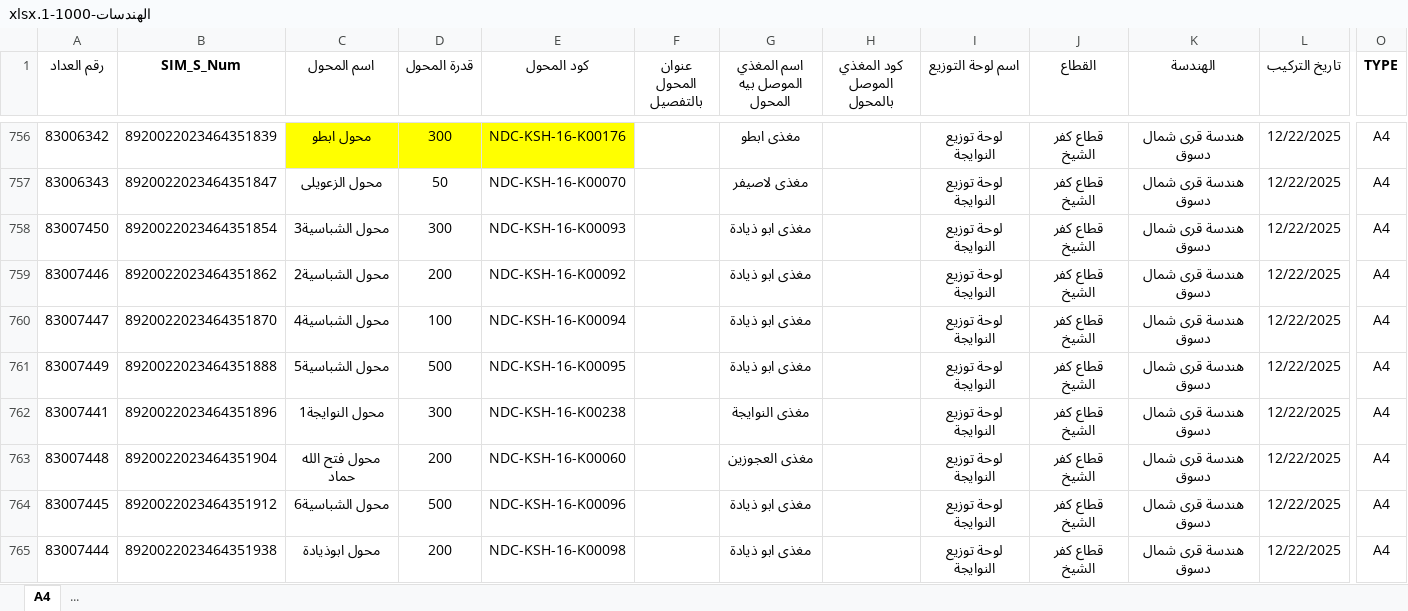
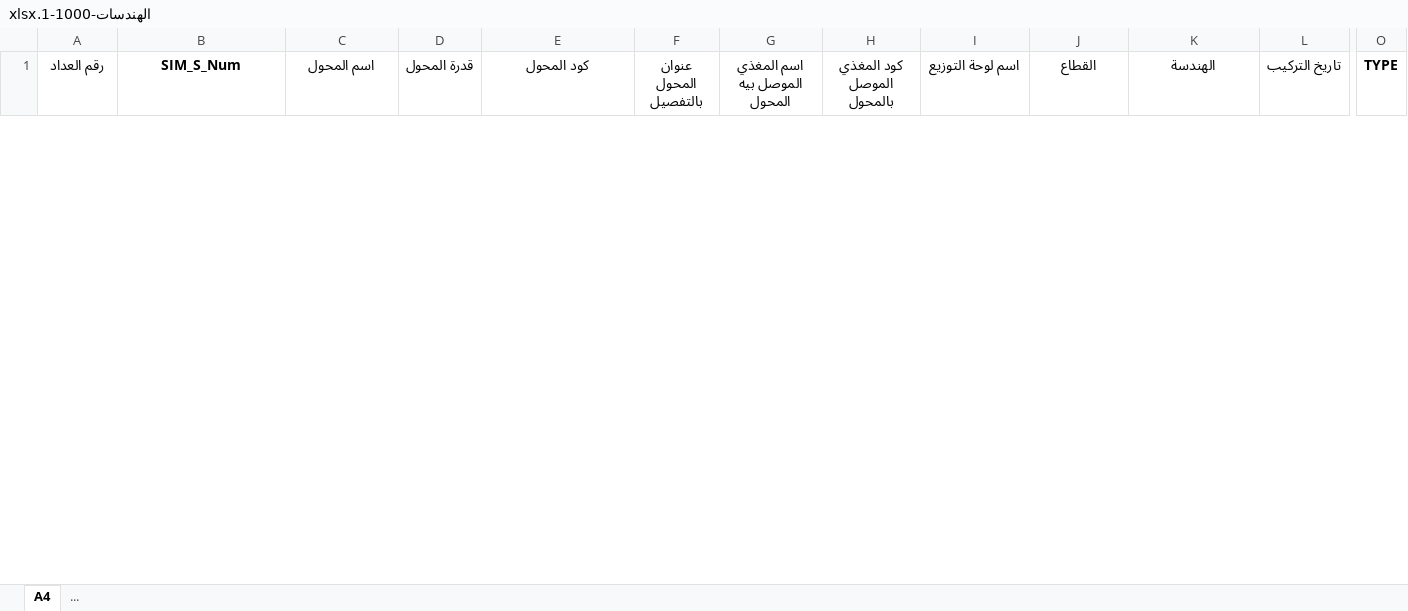
Before and after one commit to merrooo/NDEDC_Production, an Excel workbook: Rania/1000-1/الهندسات-1000-1.xlsx, sheet A4, drawn as a sheet; only a part is shown, gaps mark what is left out; values as stored, in another font and other column widths than the file's, no borders; conditional formats and table styles not drawn; removed rows and columns are numbered as before the commit, all else as after; rows hold the shown columns only; the diff covers the shown part only; the diff names each change by its address in the sheet, - before the commit and + after, or states it on an @@ line.

Commit message:
لالا

```diff
--- a/Rania/1000-1/الهندسات-1000-1.xlsx (sheet A4)
+++ b/Rania/1000-1/الهندسات-1000-1.xlsx (sheet A4)
@@ row 756 hidden: 83006342 | ‌8920022023464351839 | محول ابطو | 300 | NDC-KSH-16-K00176 |  | مغذى ابطو |  | لوحة توزيع النوايجة | ‌قطاع كفر الشيخ | ‌هندسة قرى شمال دسوق | 12/22/2025 | A4 @@
@@ row 757 hidden: 83006343 | ‌8920022023464351847 | محول الزعويلى | 50 | NDC-KSH-16-K00070 |  | مغذى لاصيفر |  | لوحة توزيع النوايجة | ‌قطاع كفر الشيخ | ‌هندسة قرى شمال دسوق | 12/22/2025 | A4 @@
@@ row 758 hidden: 83007450 | ‌8920022023464351854 | محول الشباسية3 | 300 | NDC-KSH-16-K00093 |  | مغذى ابو ذيادة |  | لوحة توزيع النوايجة | ‌قطاع كفر الشيخ | ‌هندسة قرى شمال دسوق | 12/22/2025 | A4 @@
@@ row 759 hidden: 83007446 | ‌8920022023464351862 | محول الشباسية2 | 200 | NDC-KSH-16-K00092 |  | مغذى ابو ذيادة |  | لوحة توزيع النوايجة | ‌قطاع كفر الشيخ | ‌هندسة قرى شمال دسوق | 12/22/2025 | A4 @@
@@ row 760 hidden: 83007447 | ‌8920022023464351870 | محول الشباسية4 | 100 | NDC-KSH-16-K00094 |  | مغذى ابو ذيادة |  | لوحة توزيع النوايجة | ‌قطاع كفر الشيخ | ‌هندسة قرى شمال دسوق | 12/22/2025 | A4 @@
@@ row 761 hidden: 83007449 | ‌8920022023464351888 | محول الشباسية5 | 500 | NDC-KSH-16-K00095 |  | مغذى ابو ذيادة |  | لوحة توزيع النوايجة | ‌قطاع كفر الشيخ | ‌هندسة قرى شمال دسوق | 12/22/2025 | A4 @@
@@ row 762 hidden: 83007441 | ‌8920022023464351896 | محول النوايجة1 | 300 | NDC-KSH-16-K00238 |  | مغذى النوايجة |  | لوحة توزيع النوايجة | ‌قطاع كفر الشيخ | ‌هندسة قرى شمال دسوق | 12/22/2025 | A4 @@
@@ row 763 hidden: 83007448 | ‌8920022023464351904 | محول فتح الله حماد | 200 | NDC-KSH-16-K00060 |  | مغذى العجوزين |  | لوحة توزيع النوايجة | ‌قطاع كفر الشيخ | ‌هندسة قرى شمال دسوق | 12/22/2025 | A4 @@
@@ row 764 hidden: 83007445 | ‌8920022023464351912 | محول الشباسية6 | 500 | NDC-KSH-16-K00096 |  | مغذى ابو ذيادة |  | لوحة توزيع النوايجة | ‌قطاع كفر الشيخ | ‌هندسة قرى شمال دسوق | 12/22/2025 | A4 @@
@@ row 765 hidden: 83007444 | ‌8920022023464351938 | محول ابوذيادة | 200 | NDC-KSH-16-K00098 |  | مغذى ابو ذيادة |  | لوحة توزيع النوايجة | ‌قطاع كفر الشيخ | ‌هندسة قرى شمال دسوق | 12/22/2025 | A4 @@
```
Also changed, not shown: 20 added rows and 10 hidden or unhidden rows elsewhere in this sheet, hidden cells.
